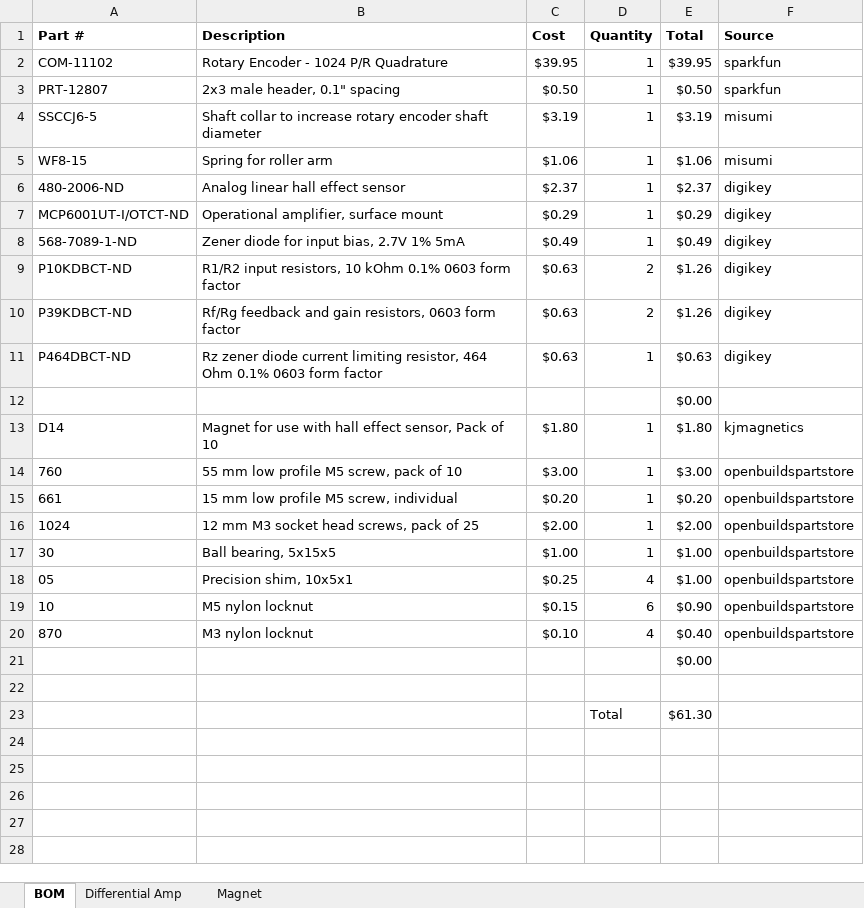
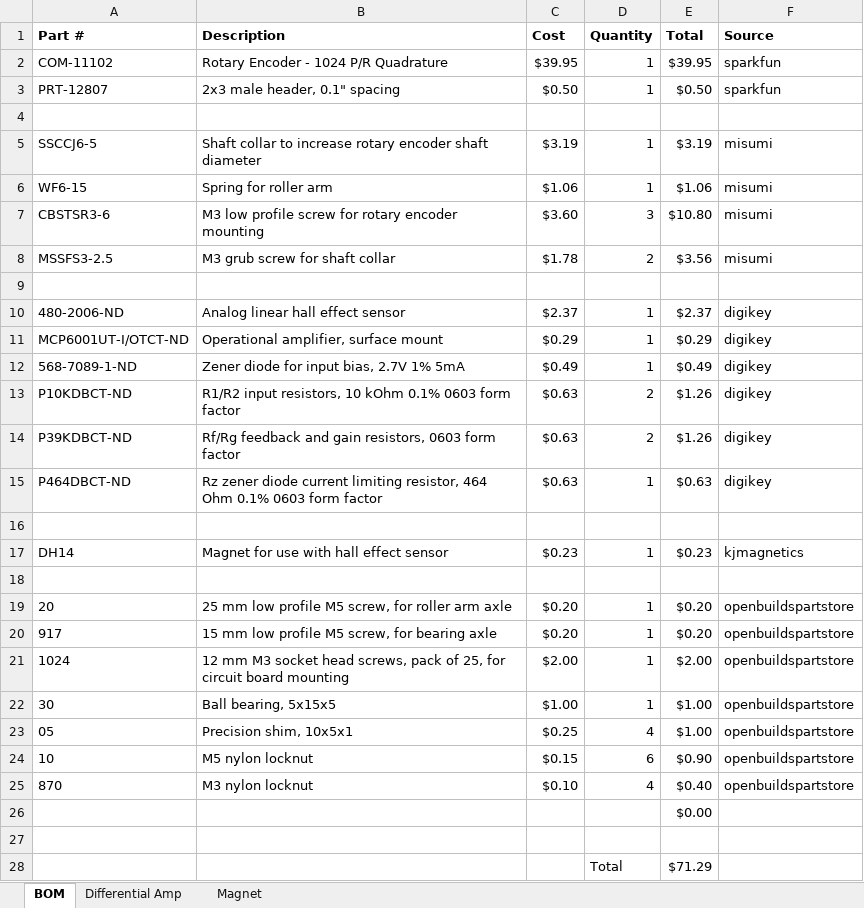
Before and after one commit to Daedalus1400/Filament_Monitor, an Excel workbook: BOM.xlsx, sheet BOM, drawn as a sheet; values as stored, in another font and other column widths than the file's, no borders; addresses are those after the commit; the diff names each change by its address in the sheet, - before the commit and + after, or states it on an @@ line.

```diff
--- a/BOM.xlsx (sheet BOM)
+++ b/BOM.xlsx (sheet BOM)
+row 4: (empty)
-A6 (Part #): WF8-15
+A6 (Part #): WF6-15
+row 7: CBSTSR3-6 | M3 low profile screw for rotary encoder mounting | $3.60 | 3 | $10.80 | misumi
+row 8: MSSFS3-2.5 | M3 grub screw for shaft collar | $1.78 | 2 | $3.56 | misumi
+row 9: (empty)
-E16 (Total): $0.00
+E16 (Total): (empty)
-A17 (Part #): D14
+A17 (Part #): DH14
-B17 (Description): Magnet for use with hall effect sensor, Pack of 10
+B17 (Description): Magnet for use with hall effect sensor
-C17 (Cost): $1.80
+C17 (Cost): $0.23
-E17 (Total): $1.80
+E17 (Total): $0.23
-row 18: 760 | 55 mm low profile M5 screw, pack of 10 | $3.00 | 1 | $3.00 | openbuildspartstore
+row 18: (empty)
+row 19: 20 | 25 mm low profile M5 screw, for roller arm axle | $0.20 | 1 | $0.20 | openbuildspartstore
-A20 (Part #): 661
+A20 (Part #): 917
-B20 (Description): 15 mm low profile M5 screw, individual
+B20 (Description): 15 mm low profile M5 screw, for bearing axle
-B21 (Description): …pack of 25
+B21 (Description): …pack of 25, for circuit board mounting
-E28 (Total): $61.30
+E28 (Total): $71.29
```
Also changed, not shown: sheet Magnet, formulas that keep their value, charts or pictures, 5 other files.
